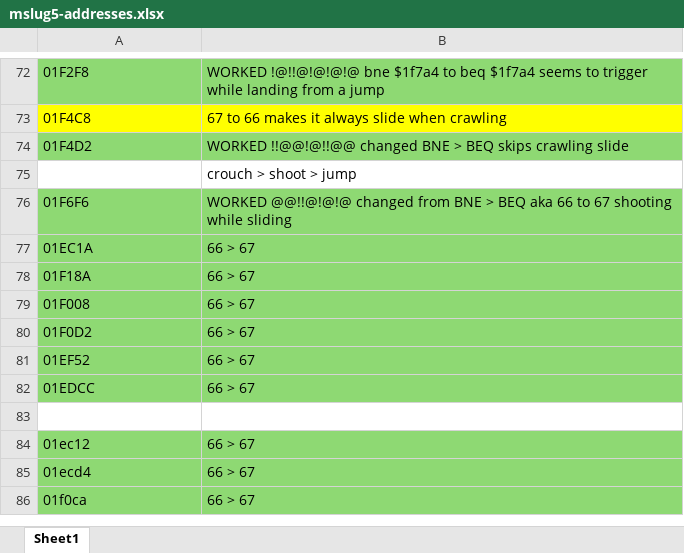
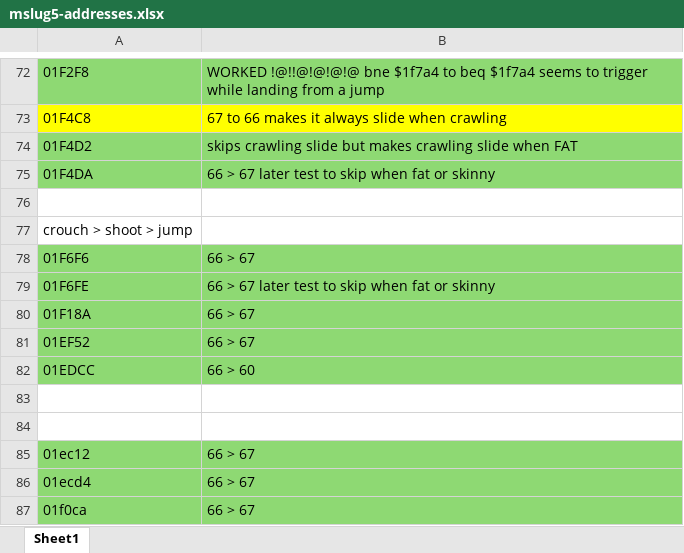
Before and after one commit to Churchdill/MetalSlug5NoSlide, an Excel workbook: doc/mslug5-addresses.xlsx, sheet Sheet1, drawn as a sheet; only a part is shown, gaps mark what is left out; values as stored, in another font and other column widths than the file's, no borders; removed rows and columns are numbered as before the commit, all else as after; the diff covers the shown part only; the diff names each change by its address in the sheet, - before the commit and + after, or states it on an @@ line.

Commit message:
Fixed Fat from sliding

```diff
--- a/doc/mslug5-addresses.xlsx (sheet Sheet1)
+++ b/doc/mslug5-addresses.xlsx (sheet Sheet1)
-B74: WORKED !!@@!@!!@@ changed BNE > BEQ skips crawling slide
+B74: skips crawling slide but makes crawling slide when FAT
+row 75: 01F4DA | 66 > 67 later test to skip when fat or skinny
-B76: crouch > shoot > jump
+B76: (empty)
+row 77: crouch > shoot > jump
-B78: WORKED @@!!@!@!@ changed from BNE > BEQ aka 66 to 67 shooting while sliding
+B78: 66 > 67
-row 77: 01EC1A | 66 > 67
+row 79: 01F6FE | 66 > 67 later test to skip when fat or skinny
-row 79: 01F008 | 66 > 67
-row 80: 01F0D2 | 66 > 67
-B82: 66 > 67
+B82: 66 > 60
+row 83: (empty)
```
Also changed, not shown: 16 added rows elsewhere in this sheet, 2 other files.
